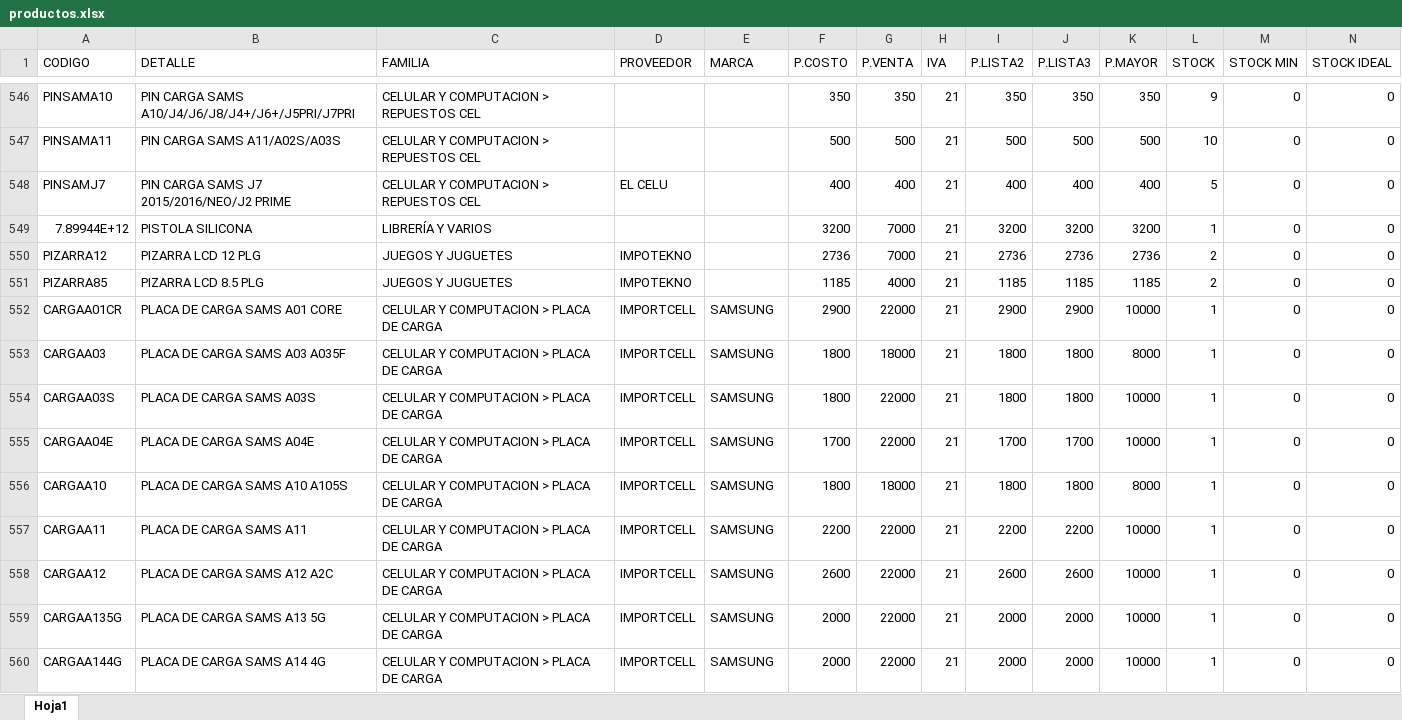
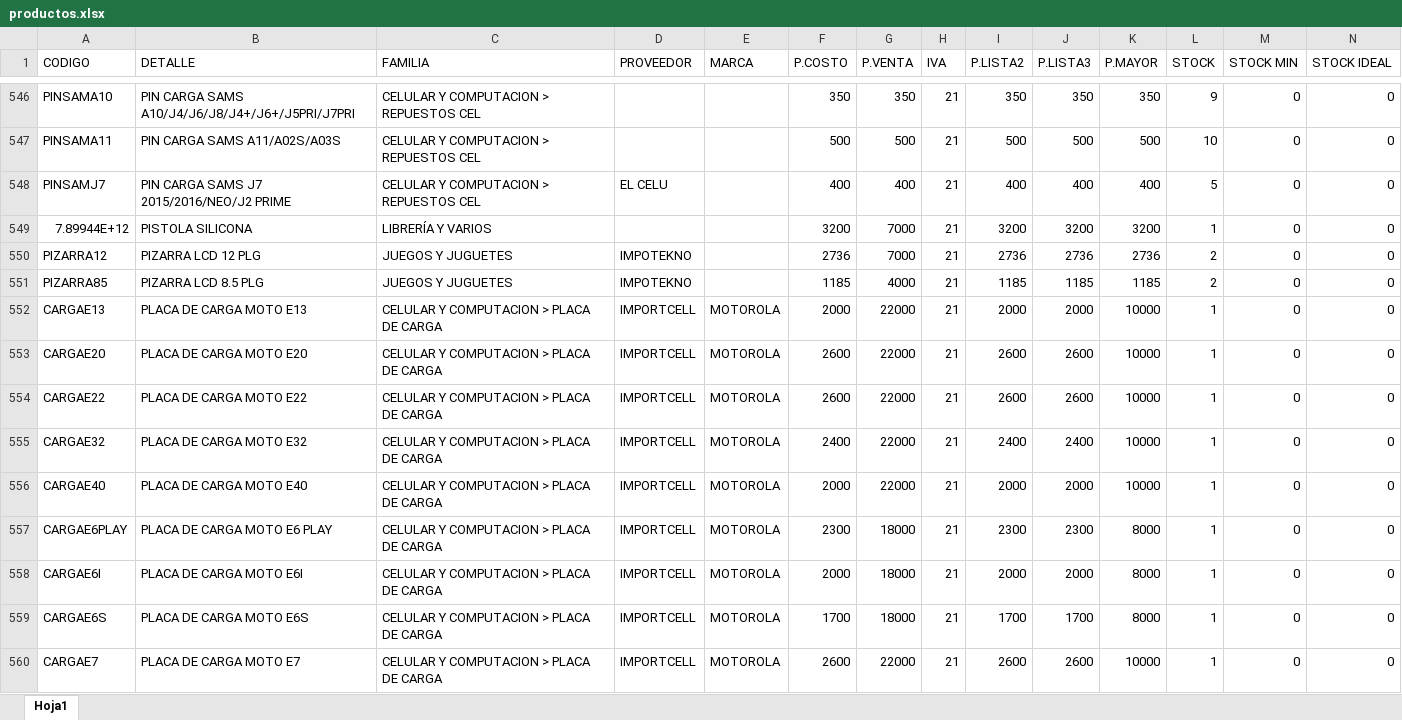
Before and after one commit to matias95ap/novacenter, an Excel workbook: tienda/productos.xlsx, sheet Hoja1, drawn as a sheet; only a part is shown, gaps mark what is left out; the shorter side is filled out with more unchanged rows; values as stored, in another font and other column widths than the file's, no borders; the diff covers the shown part only; the diff names each change by its address in the sheet, - before the commit and + after, or states it on an @@ line.

Commit message:
Actualizar productos.xlsx e imagenes

```diff
--- a/tienda/productos.xlsx (sheet Hoja1)
+++ b/tienda/productos.xlsx (sheet Hoja1)
+row 552: CARGAE13 | PLACA DE CARGA MOTO E13 | CELULAR Y COMPUTACION > PLACA DE CARGA | IMPORTCELL | MOTOROLA | 2000 | 22000 | 21 | 2000 | 2000 | 10000 | 1 | 0 | 0
+row 553: CARGAE20 | PLACA DE CARGA MOTO E20 | CELULAR Y COMPUTACION > PLACA DE CARGA | IMPORTCELL | MOTOROLA | 2600 | 22000 | 21 | 2600 | 2600 | 10000 | 1 | 0 | 0
+row 554: CARGAE22 | PLACA DE CARGA MOTO E22 | CELULAR Y COMPUTACION > PLACA DE CARGA | IMPORTCELL | MOTOROLA | 2600 | 22000 | 21 | 2600 | 2600 | 10000 | 1 | 0 | 0
+row 555: CARGAE32 | PLACA DE CARGA MOTO E32 | CELULAR Y COMPUTACION > PLACA DE CARGA | IMPORTCELL | MOTOROLA | 2400 | 22000 | 21 | 2400 | 2400 | 10000 | 1 | 0 | 0
+row 556: CARGAE40 | PLACA DE CARGA MOTO E40 | CELULAR Y COMPUTACION > PLACA DE CARGA | IMPORTCELL | MOTOROLA | 2000 | 22000 | 21 | 2000 | 2000 | 10000 | 1 | 0 | 0
+row 557: CARGAE6PLAY | PLACA DE CARGA MOTO E6 PLAY | CELULAR Y COMPUTACION > PLACA DE CARGA | IMPORTCELL | MOTOROLA | 2300 | 18000 | 21 | 2300 | 2300 | 8000 | 1 | 0 | 0
+row 558: CARGAE6I | PLACA DE CARGA MOTO E6I | CELULAR Y COMPUTACION > PLACA DE CARGA | IMPORTCELL | MOTOROLA | 2000 | 18000 | 21 | 2000 | 2000 | 8000 | 1 | 0 | 0
+row 559: CARGAE6S | PLACA DE CARGA MOTO E6S | CELULAR Y COMPUTACION > PLACA DE CARGA | IMPORTCELL | MOTOROLA | 1700 | 18000 | 21 | 1700 | 1700 | 8000 | 1 | 0 | 0
+row 560: CARGAE7 | PLACA DE CARGA MOTO E7 | CELULAR Y COMPUTACION > PLACA DE CARGA | IMPORTCELL | MOTOROLA | 2600 | 22000 | 21 | 2600 | 2600 | 10000 | 1 | 0 | 0
```
Also changed, not shown: 9 added rows and 7 edited cells elsewhere in this sheet.
